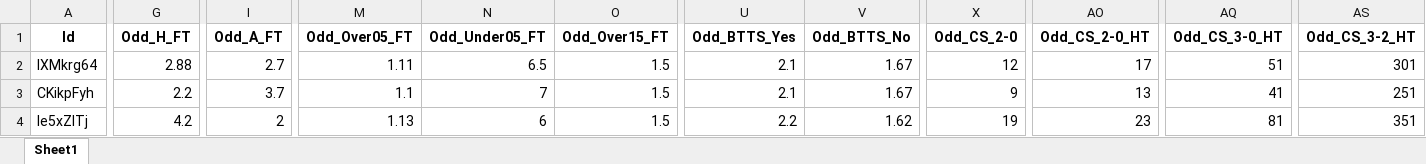
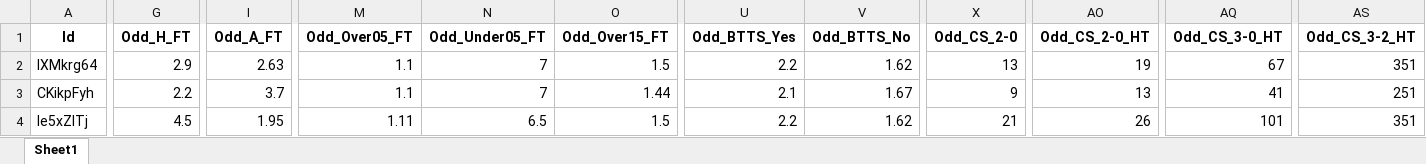
Before and after one commit to mtprado88/jogos_full, an Excel workbook: Jogos_da_Semana_FlashScore_2024-11-14.xlsx, sheet Sheet1, drawn as a sheet; only a part is shown, gaps mark what is left out; values as stored, in another font and other column widths than the file's, no borders; the diff covers the shown part only; the diff names each change by its address in the sheet, - before the commit and + after, or states it on an @@ line.

Commit message:
Atualizando o arquivo XLSX

```diff
--- a/Jogos_da_Semana_FlashScore_2024-11-14.xlsx (sheet Sheet1)
+++ b/Jogos_da_Semana_FlashScore_2024-11-14.xlsx (sheet Sheet1)
-G2 (Odd_H_FT): 2.88
+G2 (Odd_H_FT): 2.9
-I2 (Odd_A_FT): 2.7
+I2 (Odd_A_FT): 2.63
-M2 (Odd_Over05_FT): 1.11
+M2 (Odd_Over05_FT): 1.1
-N2 (Odd_Under05_FT): 6.5
+N2 (Odd_Under05_FT): 7
-U2 (Odd_BTTS_Yes): 2.1
+U2 (Odd_BTTS_Yes): 2.2
-V2 (Odd_BTTS_No): 1.67
+V2 (Odd_BTTS_No): 1.62
-X2 (Odd_CS_2-0): 12
+X2 (Odd_CS_2-0): 13
-AO2 (Odd_CS_2-0_HT): 17
+AO2 (Odd_CS_2-0_HT): 19
-AQ2 (Odd_CS_3-0_HT): 51
+AQ2 (Odd_CS_3-0_HT): 67
-AS2 (Odd_CS_3-2_HT): 301
+AS2 (Odd_CS_3-2_HT): 351
-O3 (Odd_Over15_FT): 1.5
+O3 (Odd_Over15_FT): 1.44
-G4 (Odd_H_FT): 4.2
+G4 (Odd_H_FT): 4.5
-I4 (Odd_A_FT): 2
+I4 (Odd_A_FT): 1.95
-M4 (Odd_Over05_FT): 1.13
+M4 (Odd_Over05_FT): 1.11
-N4 (Odd_Under05_FT): 6
+N4 (Odd_Under05_FT): 6.5
-X4 (Odd_CS_2-0): 19
+X4 (Odd_CS_2-0): 21
-AO4 (Odd_CS_2-0_HT): 23
+AO4 (Odd_CS_2-0_HT): 26
-AQ4 (Odd_CS_3-0_HT): 81
+AQ4 (Odd_CS_3-0_HT): 101
```
Also changed, not shown: 154 edited cells elsewhere in this sheet.
